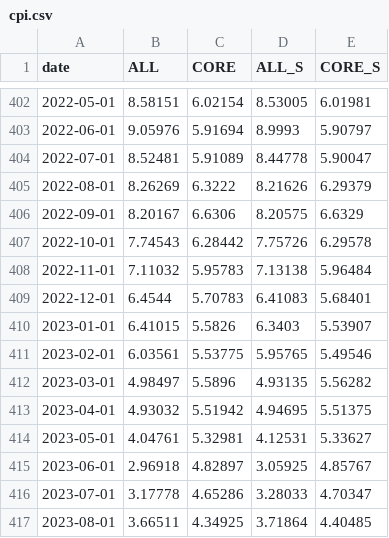
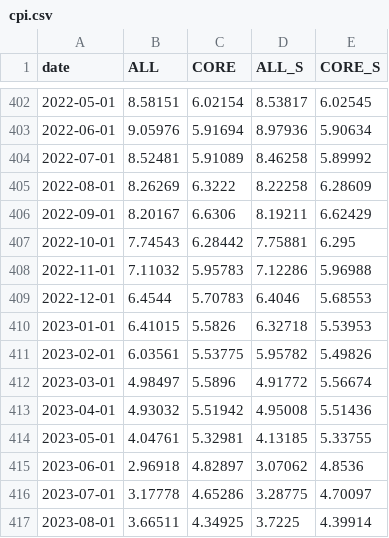
Before and after one commit to bdecon/bdecon.github.io, a CSV file: files/cpi.csv, drawn as a sheet; only a part is shown, gaps mark what is left out; the diff covers the shown part only.

```diff
--- a/files/cpi.csv
+++ b/files/cpi.csv
@@ -402,16 +402,16 @@ date,ALL,CORE,ALL_S,CORE_S
-2022-05-01,8.58151,6.02154,8.53005,6.01981
-2022-06-01,9.05976,5.91694,8.9993,5.90797
-2022-07-01,8.52481,5.91089,8.44778,5.90047
-2022-08-01,8.26269,6.3222,8.21626,6.29379
-2022-09-01,8.20167,6.6306,8.20575,6.6329
-2022-10-01,7.74543,6.28442,7.75726,6.29578
-2022-11-01,7.11032,5.95783,7.13138,5.96484
-2022-12-01,6.4544,5.70783,6.41083,5.68401
-2023-01-01,6.41015,5.5826,6.3403,5.53907
-2023-02-01,6.03561,5.53775,5.95765,5.49546
-2023-03-01,4.98497,5.5896,4.93135,5.56282
-2023-04-01,4.93032,5.51942,4.94695,5.51375
-2023-05-01,4.04761,5.32981,4.12531,5.33627
-2023-06-01,2.96918,4.82897,3.05925,4.85767
-2023-07-01,3.17778,4.65286,3.28033,4.70347
-2023-08-01,3.66511,4.34925,3.71864,4.40485
+2022-05-01,8.58151,6.02154,8.53817,6.02545
+2022-06-01,9.05976,5.91694,8.97936,5.90634
+2022-07-01,8.52481,5.91089,8.46258,5.89992
+2022-08-01,8.26269,6.3222,8.22258,6.28609
+2022-09-01,8.20167,6.6306,8.19211,6.62429
+2022-10-01,7.74543,6.28442,7.75881,6.295
+2022-11-01,7.11032,5.95783,7.12286,5.96988
+2022-12-01,6.4544,5.70783,6.4046,5.68553
+2023-01-01,6.41015,5.5826,6.32718,5.53953
+2023-02-01,6.03561,5.53775,5.95782,5.49826
+2023-03-01,4.98497,5.5896,4.91772,5.56674
+2023-04-01,4.93032,5.51942,4.95008,5.51436
+2023-05-01,4.04761,5.32981,4.13185,5.33755
+2023-06-01,2.96918,4.82897,3.07062,4.8536
+2023-07-01,3.17778,4.65286,3.28775,4.70097
+2023-08-01,3.66511,4.34925,3.7225,4.39914
```
Also changed, not shown: 1 added row and 88 edited cells elsewhere in this file, files/cpi_comp.csv.
